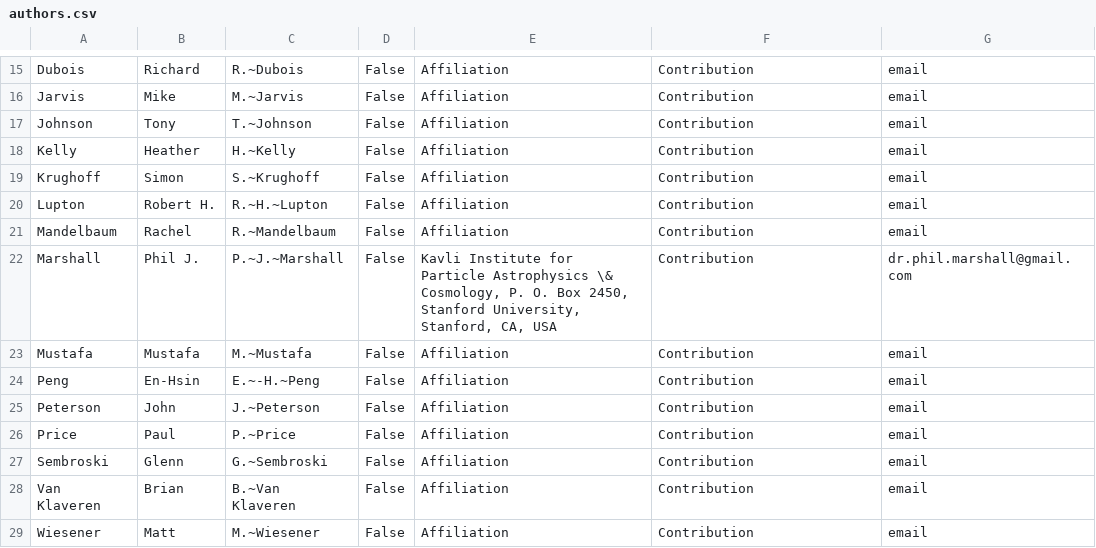
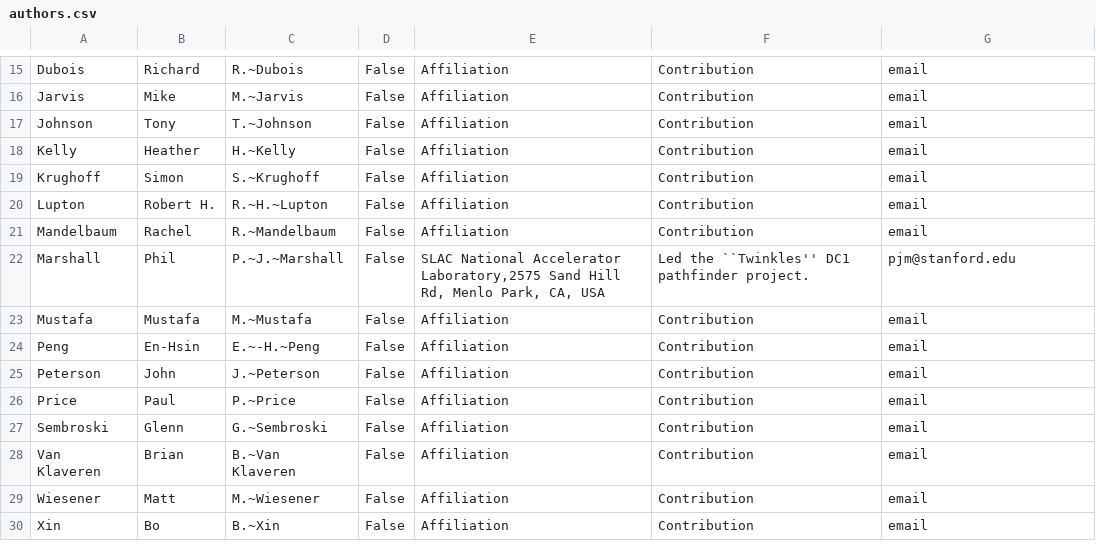
Before and after one commit to LSSTDESC/LSS_DC1_paper, a CSV file: authors.csv, drawn as a sheet; only a part is shown, gaps mark what is left out; the shorter side is filled out with more unchanged rows.

Commit message:
PJM contribution

```diff
--- a/authors.csv
+++ b/authors.csv
@@ -21,3 +21,3 @@ Lupton, Robert H., R.~H.~Lupton,False,"Affiliation","Contribution",email
 Mandelbaum, Rachel, R.~Mandelbaum,False,"Affiliation","Contribution",email
-Marshall, Phil J., P.~J.~Marshall,False,"Kavli Institute for Particle Astrophysics \& Cosmology, P. O. Box 2450, Stanford University, Stanford, CA, USA","Contribution",dr.phil.marshall@gmail.com
+Marshall, Phil, P.~J.~Marshall,False,"SLAC National Accelerator Laboratory,2575 Sand Hill Rd, Menlo Park, CA, USA","Led the ``Twinkles'' DC1 pathfinder project.",pjm@stanford.edu
 Mustafa, Mustafa, M.~Mustafa, False,"Affiliation","Contribution",email
```
